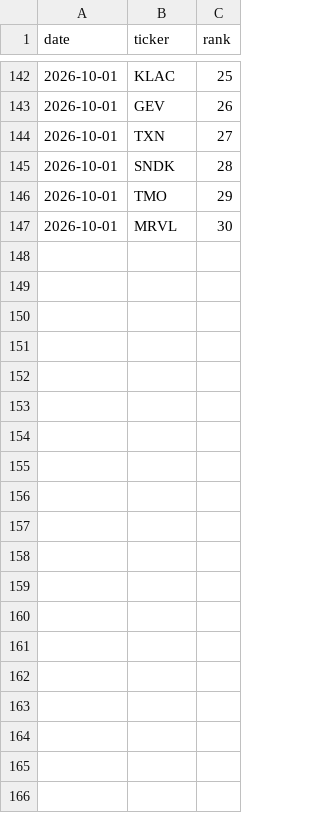
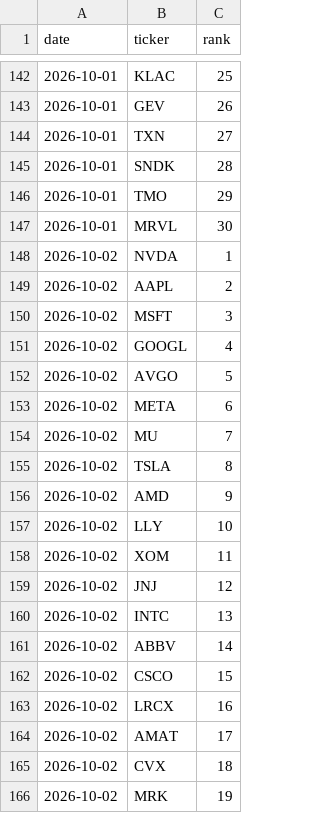
Before and after one commit to akaban01/stocks, a CSV file: public/data/universe_history.csv, drawn as a sheet; only a part is shown, gaps mark what is left out; the diff covers the shown part only; the diff names each change by its address in the sheet, - before the commit and + after, or states it on an @@ line.

```diff
--- a/public/data/universe_history.csv
+++ b/public/data/universe_history.csv
+row 148: 2026-10-02 | NVDA | 1
+row 149: 2026-10-02 | AAPL | 2
+row 150: 2026-10-02 | MSFT | 3
+row 151: 2026-10-02 | GOOGL | 4
+row 152: 2026-10-02 | AVGO | 5
+row 153: 2026-10-02 | META | 6
+row 154: 2026-10-02 | MU | 7
+row 155: 2026-10-02 | TSLA | 8
+row 156: 2026-10-02 | AMD | 9
+row 157: 2026-10-02 | LLY | 10
+row 158: 2026-10-02 | XOM | 11
+row 159: 2026-10-02 | JNJ | 12
+row 160: 2026-10-02 | INTC | 13
+row 161: 2026-10-02 | ABBV | 14
+row 162: 2026-10-02 | CSCO | 15
+row 163: 2026-10-02 | LRCX | 16
+row 164: 2026-10-02 | AMAT | 17
+row 165: 2026-10-02 | CVX | 18
+row 166: 2026-10-02 | MRK | 19
```
Also changed, not shown: 11 added rows elsewhere in this file, public/data/iv_history.csv, public/data/signals.csv, 5 other files.
